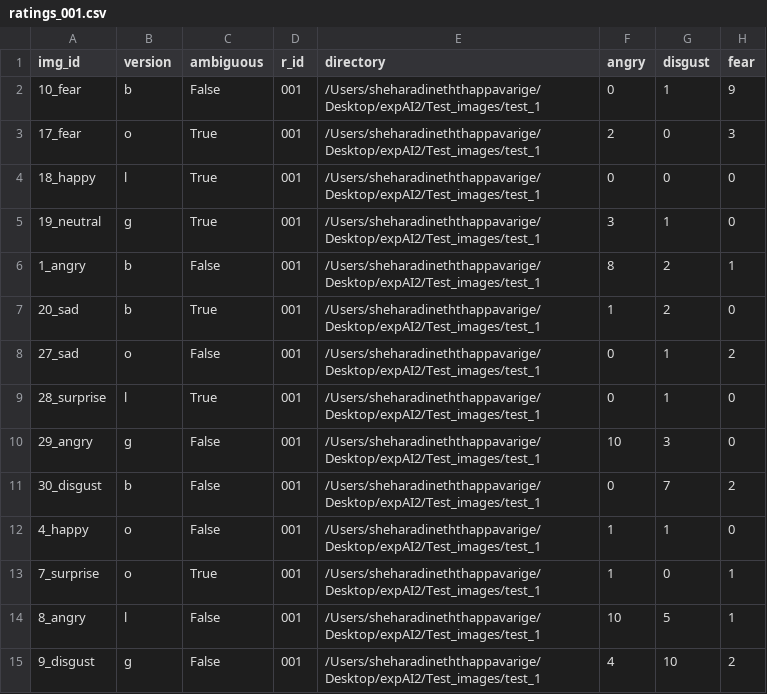
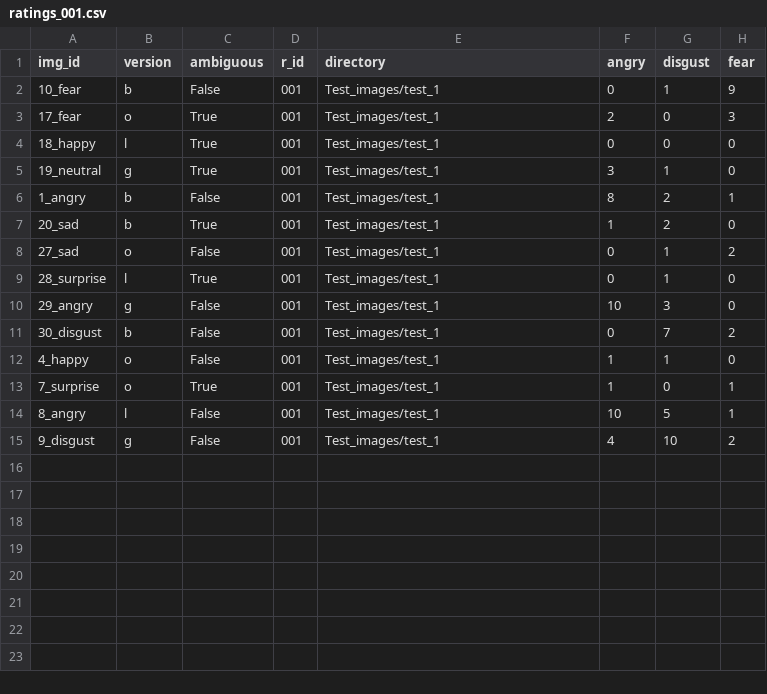
Before and after one commit to din3th-4/expAI, a CSV file: participant_ratings/ratings_001.csv, drawn as a sheet; only a part is shown; the diff names each change by its address in the sheet, - before the commit and + after, or states it on an @@ line.

```diff
--- a/participant_ratings/ratings_001.csv
+++ b/participant_ratings/ratings_001.csv
-E2:E15 (directory): /Users/sheharadineththappavarige/Desktop/expAI2/Test_images/test_1
+E2:E15 (directory): Test_images/test_1
```
Also changed, not shown: participant_ratings/ratings_002.csv, participant_ratings/ratings_003.csv, 8 other files.
